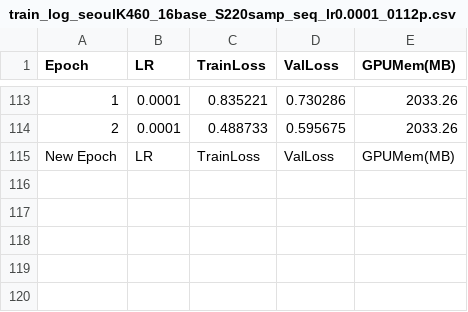
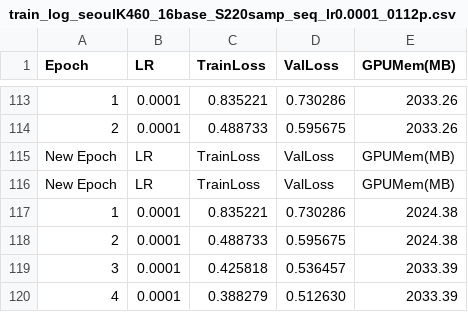
Before and after one commit to AbnormalDetectiveSquad/traffic_prediction_model, a CSV file: Log/train_log_seoulK460_16base_S220samp_seq_lr0.0001_0112p.csv, drawn as a sheet; only a part is shown, gaps mark what is left out; the diff names each change by its address in the sheet, - before the commit and + after, or states it on an @@ line.

Commit message:
로그인 위치, log_uniform_values 수정

```diff
--- a/Log/train_log_seoulK460_16base_S220samp_seq_lr0.0001_0112p.csv
+++ b/Log/train_log_seoulK460_16base_S220samp_seq_lr0.0001_0112p.csv
+row 116: New Epoch | LR | TrainLoss | ValLoss | GPUMem(MB)
+row 117: 1 | 0.0001 | 0.835221 | 0.730286 | 2024.38
+row 118: 2 | 0.0001 | 0.488733 | 0.595675 | 2024.38
+row 119: 3 | 0.0001 | 0.425818 | 0.536457 | 2033.39
+row 120: 4 | 0.0001 | 0.388279 | 0.512630 | 2033.39
```
Also changed, not shown: 6 other files.
